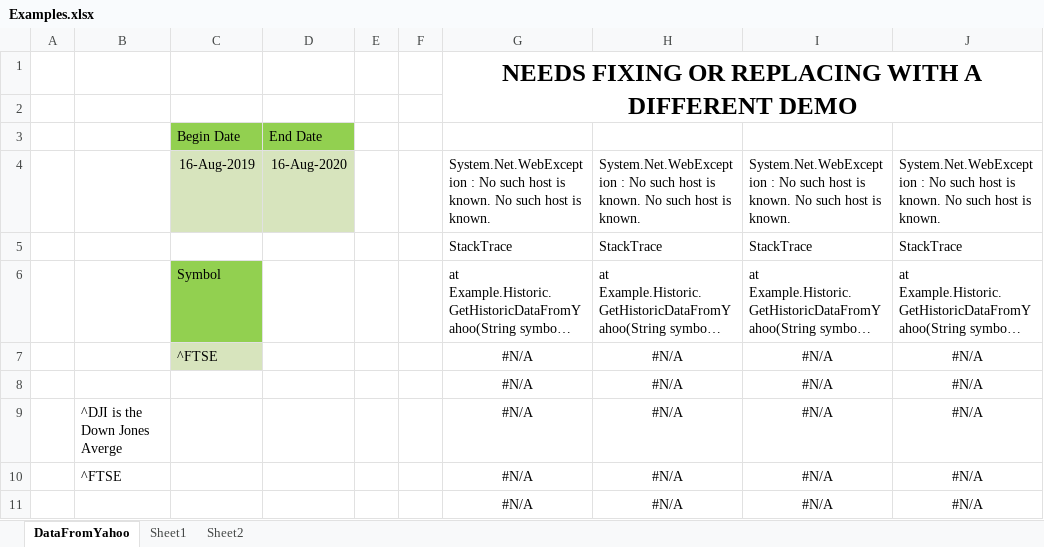
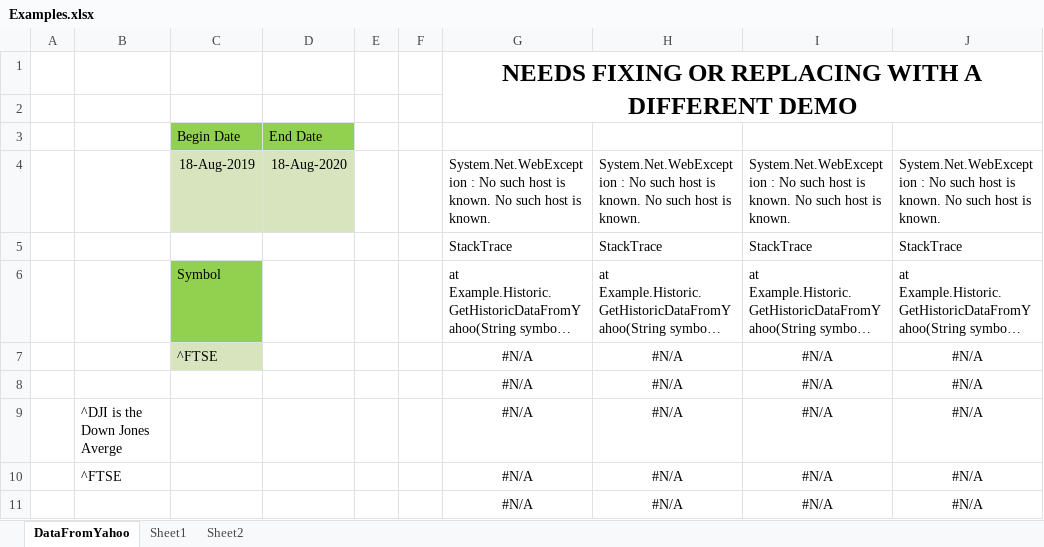
Before and after one commit to xlw/xlwDotNet-Examples, an Excel workbook: StartHereExample/Examples.xlsx, sheet DataFromYahoo, drawn as a sheet; only a part is shown; long unchanged cells end in …; values as stored, in another font and other column widths than the file's, no borders; the diff names each change by its address in the sheet, - before the commit and + after, or states it on an @@ line.

```diff
--- a/StartHereExample/Examples.xlsx (sheet DataFromYahoo)
+++ b/StartHereExample/Examples.xlsx (sheet DataFromYahoo)
-C4: 16-Aug-2019
+C4: 18-Aug-2019
-D4: 16-Aug-2020
+D4: 18-Aug-2020
```
Also changed, not shown: sheet Sheet1, 2 other files.
